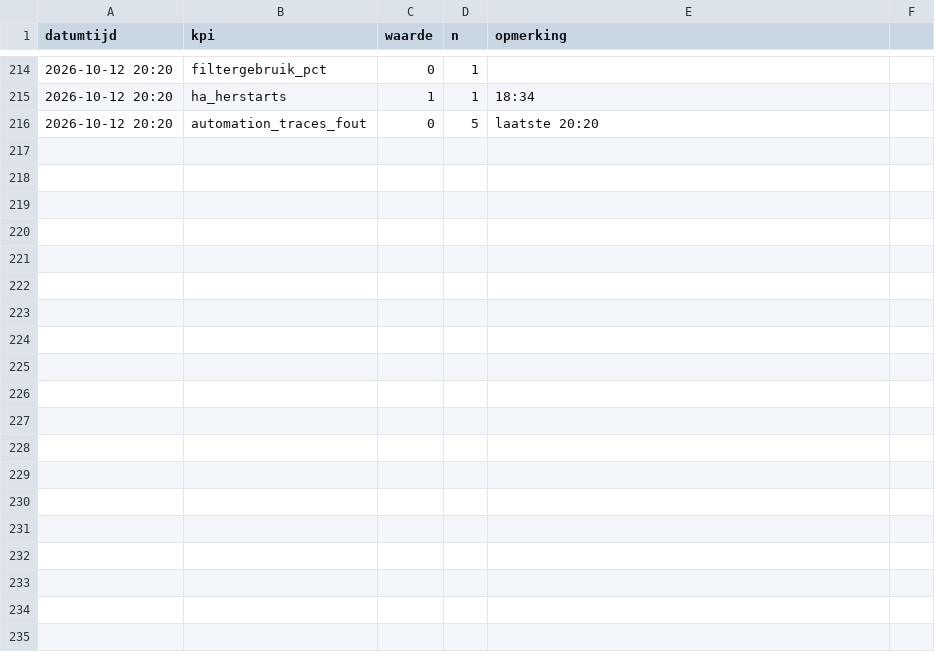
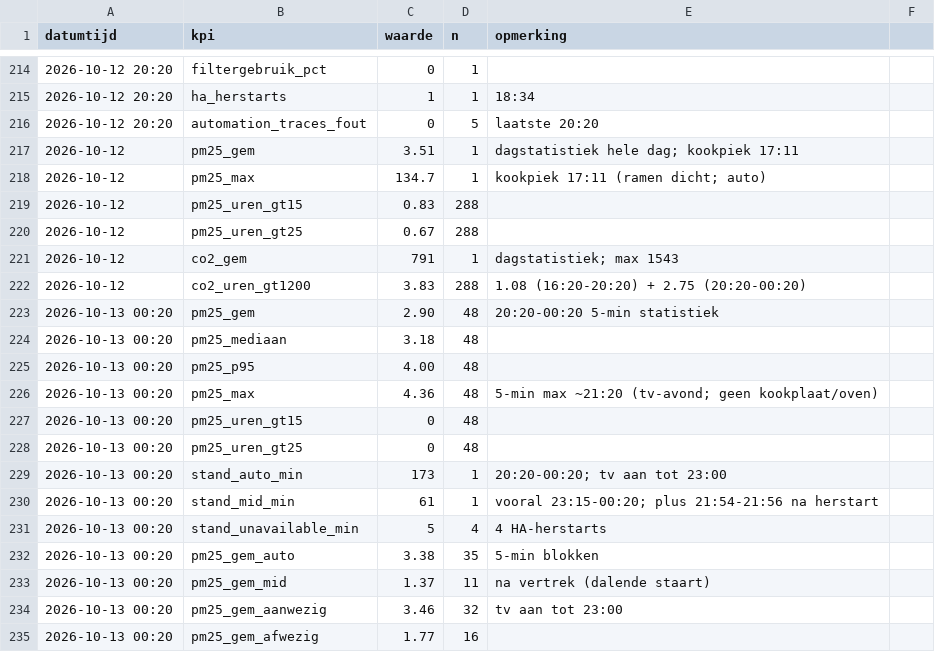
Before and after one commit to Roedie84/Energy-Management-System, a CSV file: LUCHT.csv, drawn as a sheet; only a part is shown, gaps mark what is left out; the diff covers the shown part only; the diff names each change by its address in the sheet, - before the commit and + after, or states it on an @@ line.

```diff
--- a/LUCHT.csv
+++ b/LUCHT.csv
+row 217: 2026-10-12 | pm25_gem | 3.51 | 1 | dagstatistiek hele dag; kookpiek 17:11
+row 218: 2026-10-12 | pm25_max | 134.7 | 1 | kookpiek 17:11 (ramen dicht; auto)
+row 219: 2026-10-12 | pm25_uren_gt15 | 0.83 | 288
+row 220: 2026-10-12 | pm25_uren_gt25 | 0.67 | 288
+row 221: 2026-10-12 | co2_gem | 791 | 1 | dagstatistiek; max 1543
+row 222: 2026-10-12 | co2_uren_gt1200 | 3.83 | 288 | 1.08 (16:20-20:20) + 2.75 (20:20-00:20)
+row 223: 2026-10-13 00:20 | pm25_gem | 2.90 | 48 | 20:20-00:20 5-min statistiek
+row 224: 2026-10-13 00:20 | pm25_mediaan | 3.18 | 48
+row 225: 2026-10-13 00:20 | pm25_p95 | 4.00 | 48
+row 226: 2026-10-13 00:20 | pm25_max | 4.36 | 48 | 5-min max ~21:20 (tv-avond; geen kookplaat/oven)
+row 227: 2026-10-13 00:20 | pm25_uren_gt15 | 0 | 48
+row 228: 2026-10-13 00:20 | pm25_uren_gt25 | 0 | 48
+row 229: 2026-10-13 00:20 | stand_auto_min | 173 | 1 | 20:20-00:20; tv aan tot 23:00
+row 230: 2026-10-13 00:20 | stand_mid_min | 61 | 1 | vooral 23:15-00:20; plus 21:54-21:56 na herstart
+row 231: 2026-10-13 00:20 | stand_unavailable_min | 5 | 4 | 4 HA-herstarts
+row 232: 2026-10-13 00:20 | pm25_gem_auto | 3.38 | 35 | 5-min blokken
+row 233: 2026-10-13 00:20 | pm25_gem_mid | 1.37 | 11 | na vertrek (dalende staart)
+row 234: 2026-10-13 00:20 | pm25_gem_aanwezig | 3.46 | 32 | tv aan tot 23:00
+row 235: 2026-10-13 00:20 | pm25_gem_afwezig | 1.77 | 16
```
Also changed, not shown: 11 added rows elsewhere in this file, 1 other file.
